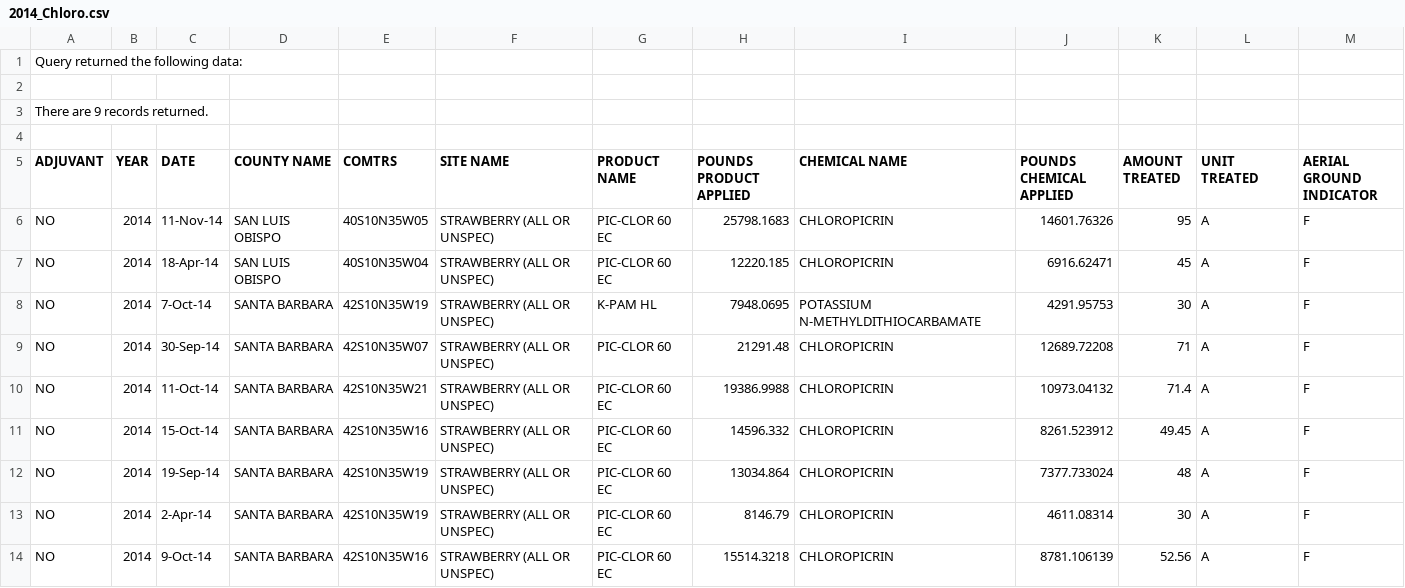
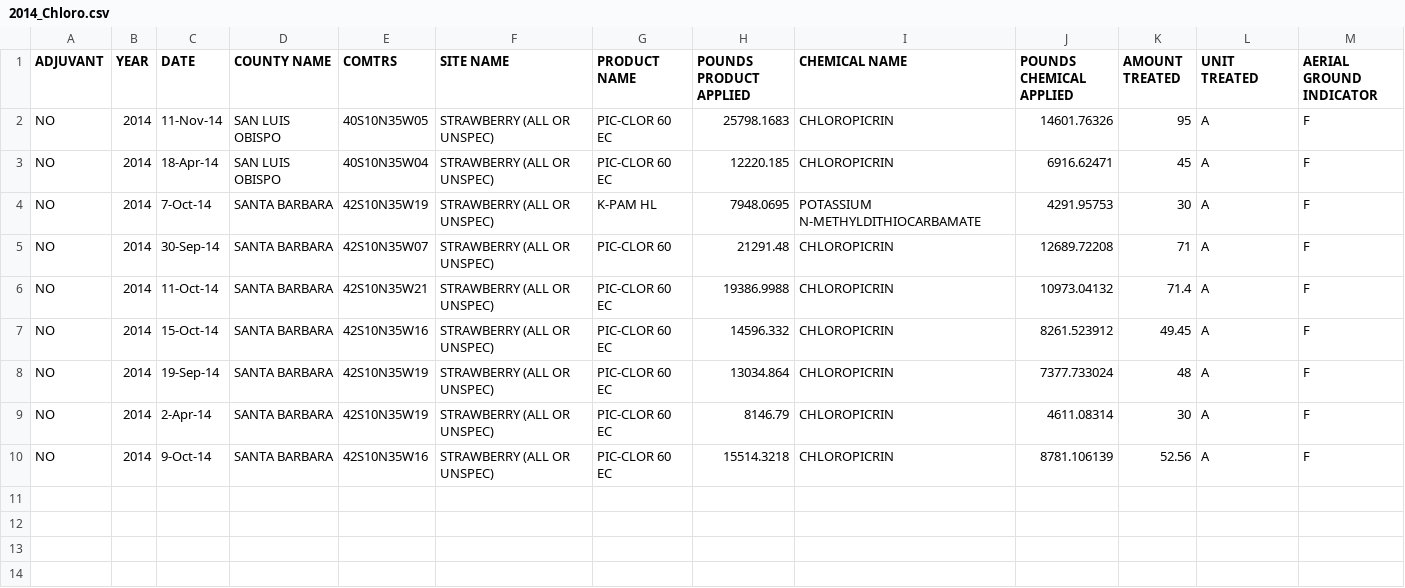
Before and after one commit to Ben-Ferry/UCSB-Pesticide-Research, a CSV file: Data_csv/2014_Chloro.csv, drawn as a sheet; the diff names each change by its address in the sheet, - before the commit and + after, or states it on an @@ line.

```diff
--- a/Data_csv/2014_Chloro.csv
+++ b/Data_csv/2014_Chloro.csv
-row 1: Query returned the following data:
-row 2: (empty)
-row 3: There are 9 records returned.
-row 4: (empty)
```
Also changed, not shown: Data_csv/2015_Chloro.csv, Data_csv/2016_Chloro.csv, 12 other files.
